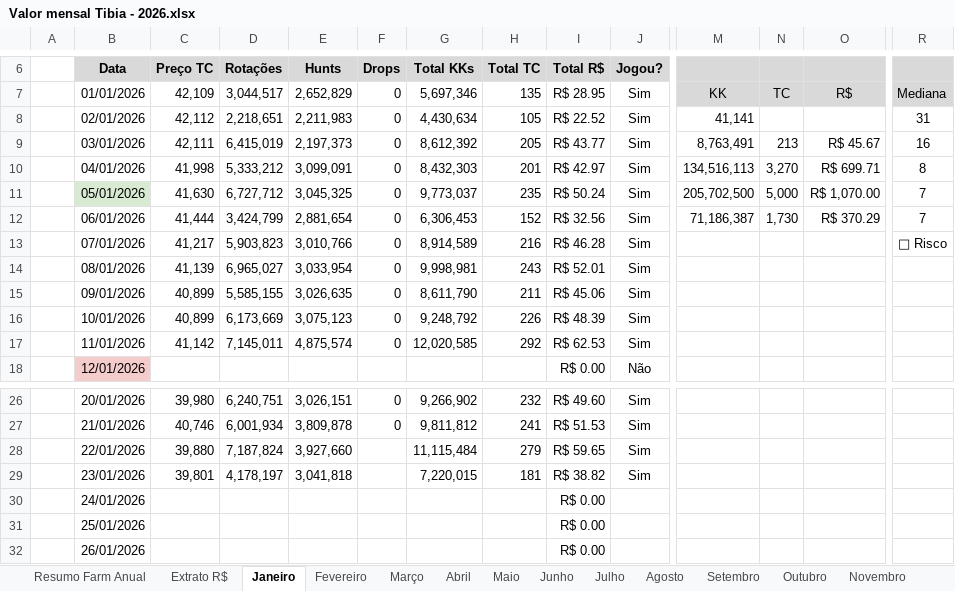
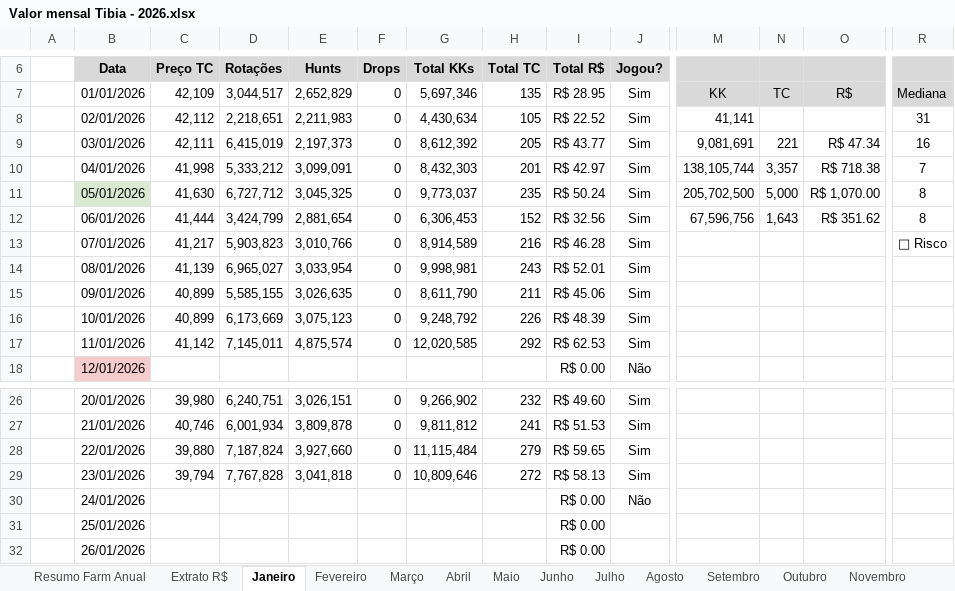
Before and after one commit to joaovrs16/tibia-economic-analysis, an Excel workbook: Valor mensal Tibia - 2026.xlsx, sheet Janeiro, drawn as a sheet; only a part is shown, gaps mark what is left out; values as stored, in another font and other column widths than the file's, no borders; charts and pictures and conditional formats not drawn; the diff names each change by its address in the sheet, - before the commit and + after, or states it on an @@ line.

```diff
--- a/Valor mensal Tibia - 2026.xlsx (sheet Janeiro)
+++ b/Valor mensal Tibia - 2026.xlsx (sheet Janeiro)
-M9: 8,763,491
+M9: 9,081,691
-N9: 213
+N9: 221
-O9: R$ 45.67
+O9: R$ 47.34
-M10: 134,516,113
+M10: 138,105,744
-N10: 3,270
+N10: 3,357
-O10: R$ 699.71
+O10: R$ 718.38
-R10: 8
+R10: 7
-R11:R12: 7
+R11:R12: 8
-M12: 71,186,387
+M12: 67,596,756
-N12: 1,730
+N12: 1,643
-O12: R$ 370.29
+O12: R$ 351.62
-F28:F29 (Drops): (empty)
+F28:F29 (Drops): 0
-C29 (Preço TC): 39,801
+C29 (Preço TC): 39,794
-D29 (Rotações): 4,178,197
+D29 (Rotações): 7,767,828
-G29 (Total KKs): 7,220,015
+G29 (Total KKs): 10,809,646
-H29 (Total TC): 181
+H29 (Total TC): 272
-I29 (Total R$): R$ 38.82
+I29 (Total R$): R$ 58.13
-J30 (Jogou?): (empty)
+J30 (Jogou?): Não
```
Also changed, not shown: sheet Agosto, sheet Outubro, sheet Dezembro, sheet Fevereiro, sheet Abril, sheet Junho, 7 more sheets, formulas that keep their value, hidden cells.
